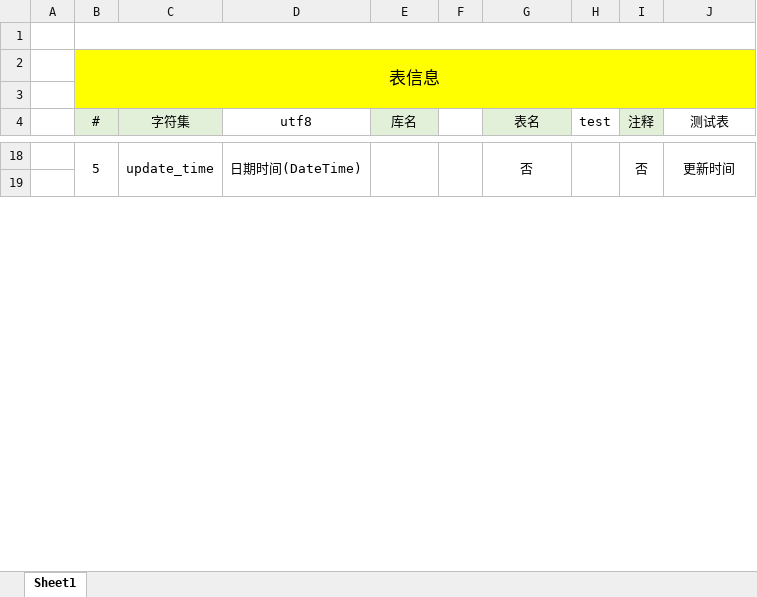
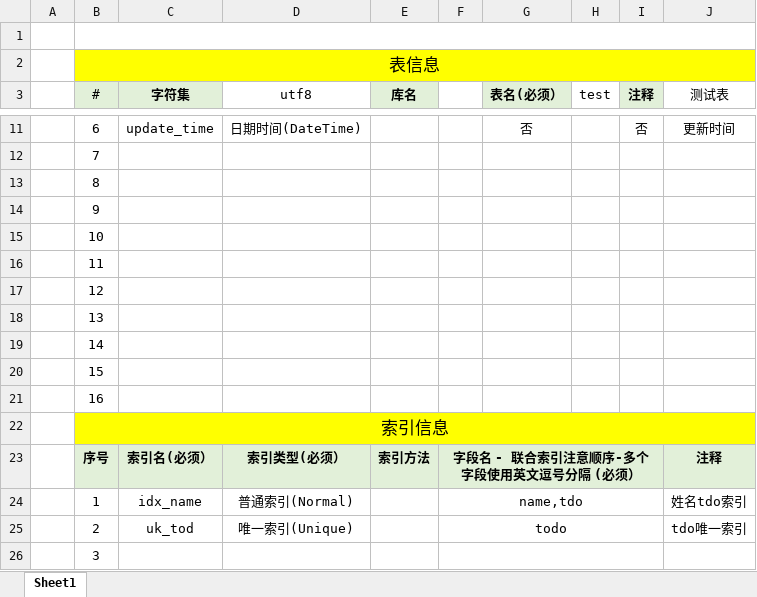
Before and after one commit to zhouhailin/simple-database-designer, an Excel workbook: example/example.xlsx, sheet Sheet1, drawn as a sheet; only a part is shown, gaps mark what is left out; values as stored, in another font and other column widths than the file's, no borders; removed rows and columns are numbered as before the commit, all else as after; the diff covers the shown part only; the diff names each change by its address in the sheet, - before the commit and + after, or states it on an @@ line.

```diff
--- a/example/example.xlsx (sheet Sheet1)
+++ b/example/example.xlsx (sheet Sheet1)
-row 3: (empty)
-B4:B5 merged
-C3 bold: off
+C3 bold: on
-C4:C5 merged
-D4:D5 merged
-E3 bold: off
+E3 bold: on
-E4:E5 merged
-F4:F5 merged
-G3: 表名
+G3: 表名(必须）
-G3 bold: off
+G3 bold: on
-G4:G5 merged
-H4:H5 merged
-I3 bold: off
+I3 bold: on
-I4:I5 merged
-J4:J5 merged
-B11 (#): 5
+B11 (#): 6
-B18:B19 merged
-C18:C19 merged
-D18:D19 merged
-E18:E19 merged
-F18:F19 merged
-G18:G19 merged
-H18:H19 merged
-I18:I19 merged
-J18:J19 merged
-B12 (#): (empty)
+B12 (#): 7
+row 13:  | 8
+row 14:  | 9
+row 15:  | 10
@@ row 30 moved to row 16: 11 @@
@@ row 32 moved to row 17: 12 @@
@@ row 34 moved to row 18: 13 @@
@@ row 36 moved to row 19: 14 @@
@@ row 38 moved to row 20: 15 @@
@@ row 40 moved to row 21: 16 @@
+row 22:  | 索引信息
+row 23:  | 序号 | 索引名(必须） | 索引类型(必须） | 索引方法 | 字段名 - 联合索引注意顺序-多个字段使用英文逗号分隔 (必须） |  |  |  | 注释
+row 24:  | 1 | idx_name | 普通索引(Normal) |  | name,tdo |  |  |  | 姓名tdo索引
+row 25:  | 2 | uk_tod | 唯一索引(Unique) |  | todo |  |  |  | tdo唯一索引
+row 26:  | 3
```
Also changed, not shown: 2 added rows, 184 removed rows, 10 edited cells and merged cells elsewhere in this sheet, 9 other files.
